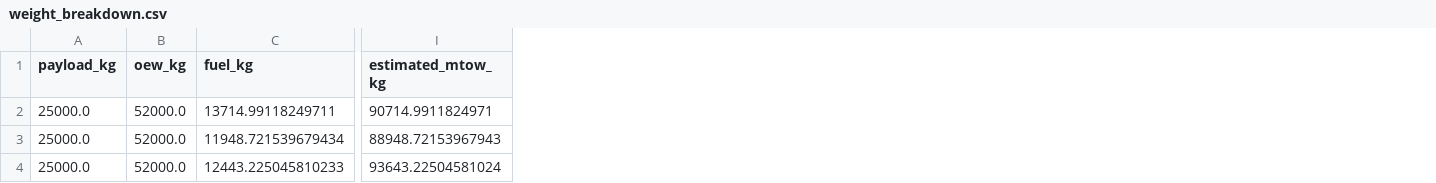
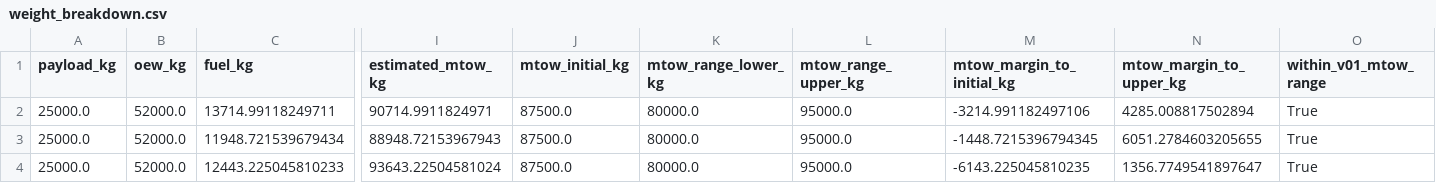
Before and after one commit to EthanHuangEbor/AeroEngineDesign_BasedOnAI, a CSV file: 01_simulation/results/csv/weight_breakdown.csv, drawn as a sheet; only a part is shown, gaps mark what is left out; the diff names each change by its address in the sheet, - before the commit and + after, or states it on an @@ line.

```diff
--- a/01_simulation/results/csv/weight_breakdown.csv
+++ b/01_simulation/results/csv/weight_breakdown.csv
+column J (mtow_initial_kg), rows 2-4: all 87500.0
+column K (mtow_range_lower_kg), rows 2-4: all 80000.0
+column L (mtow_range_upper_kg), rows 2-4: all 95000.0
+column M (mtow_margin_to_initial_kg), rows 2-4: -3214.991182497106 | -1448.7215396794345 | -6143.225045810235
+column N (mtow_margin_to_upper_kg), rows 2-4: 4285.008817502894 | 6051.2784603205655 | 1356.7749541897647
+column O (within_v01_mtow_range), rows 2-4: all True
```
Also changed, not shown: 01_simulation/results/csv/mission_constraint_violations.csv, 01_simulation/results/csv/mission_segments.csv, 17 other files.
